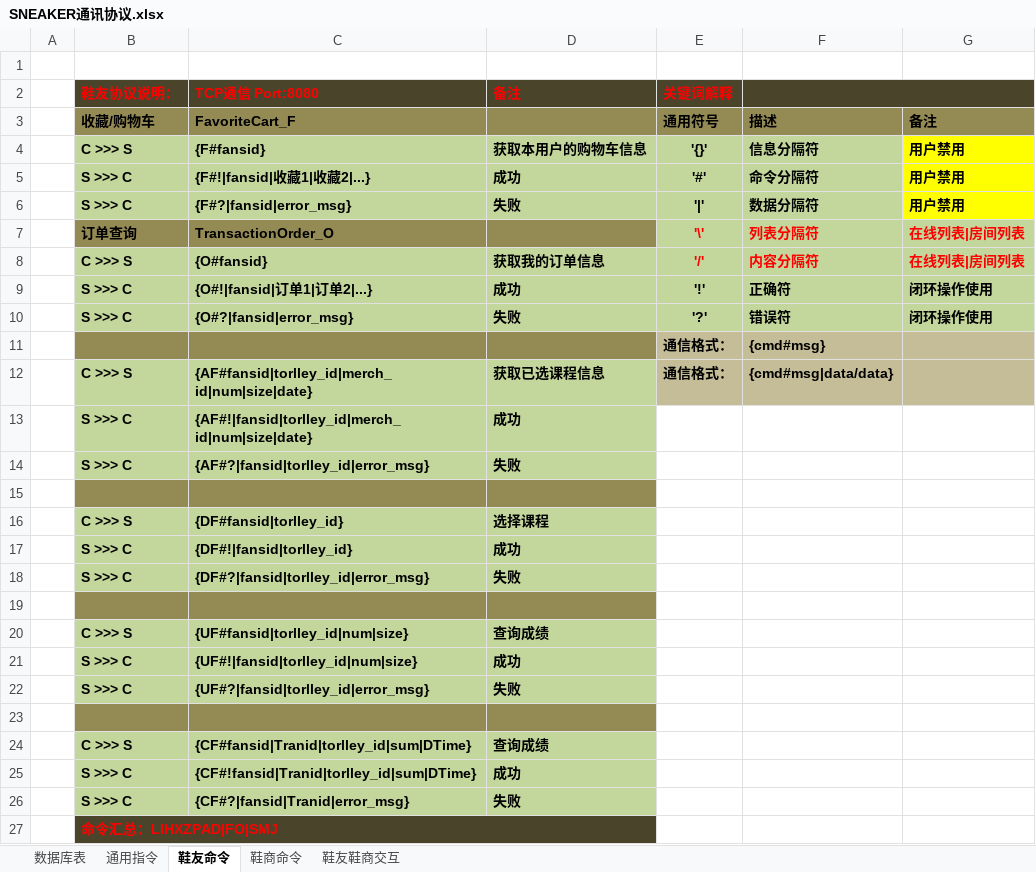
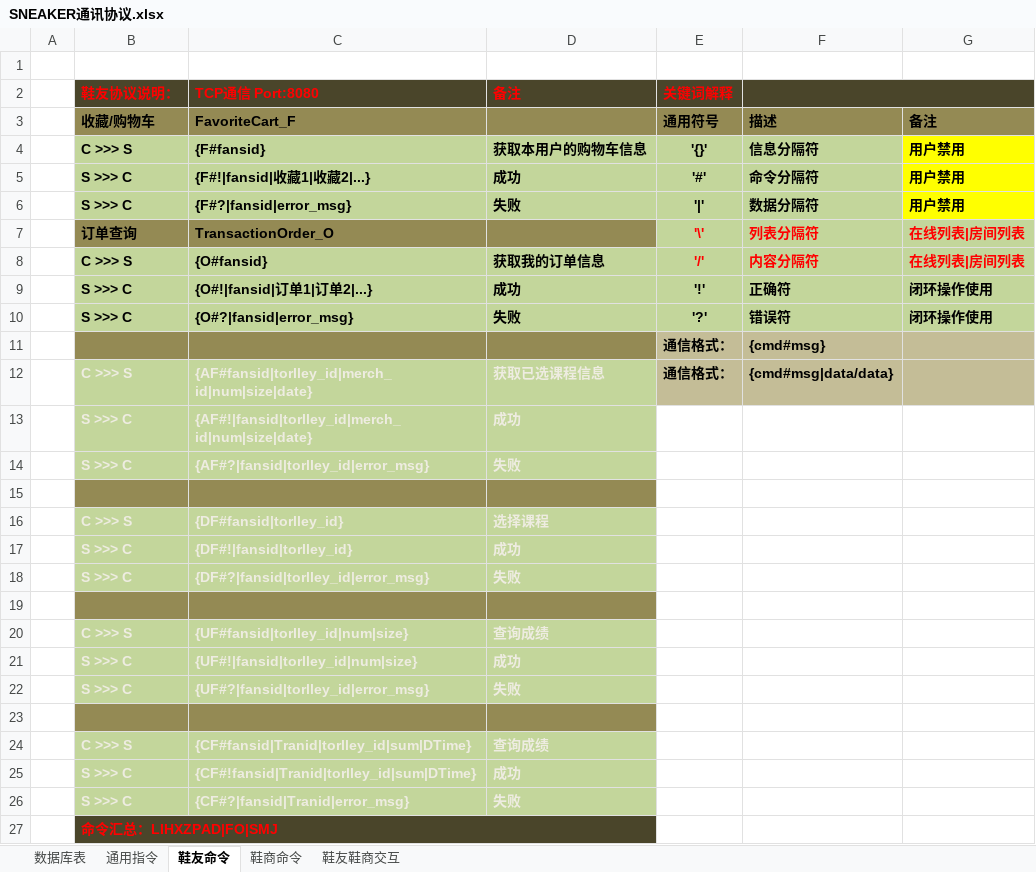
Before and after one commit to IvanNotOnlyFAt/Sneaker, an Excel workbook: 0_UseCase_UML_ER/SNEAKER通讯协议.xlsx, sheet 鞋友命令, drawn as a sheet; values as stored, in another font and other column widths than the file's, no borders; the diff names each change by its address in the sheet, - before the commit and + after, or states it on an @@ line.

```diff
--- a/0_UseCase_UML_ER/SNEAKER通讯协议.xlsx (sheet 鞋友命令)
+++ b/0_UseCase_UML_ER/SNEAKER通讯协议.xlsx (sheet 鞋友命令)
-B12:D14 text colour: black
+B12:D14 text colour: #EEECE1
-B16:D18 text colour: black
+B16:D18 text colour: #EEECE1
-B20:D22 text colour: black
+B20:D22 text colour: #EEECE1
-B24:D26 text colour: black
+B24:D26 text colour: #EEECE1
```
Also changed, not shown: sheet 通用指令, 58 other files.
